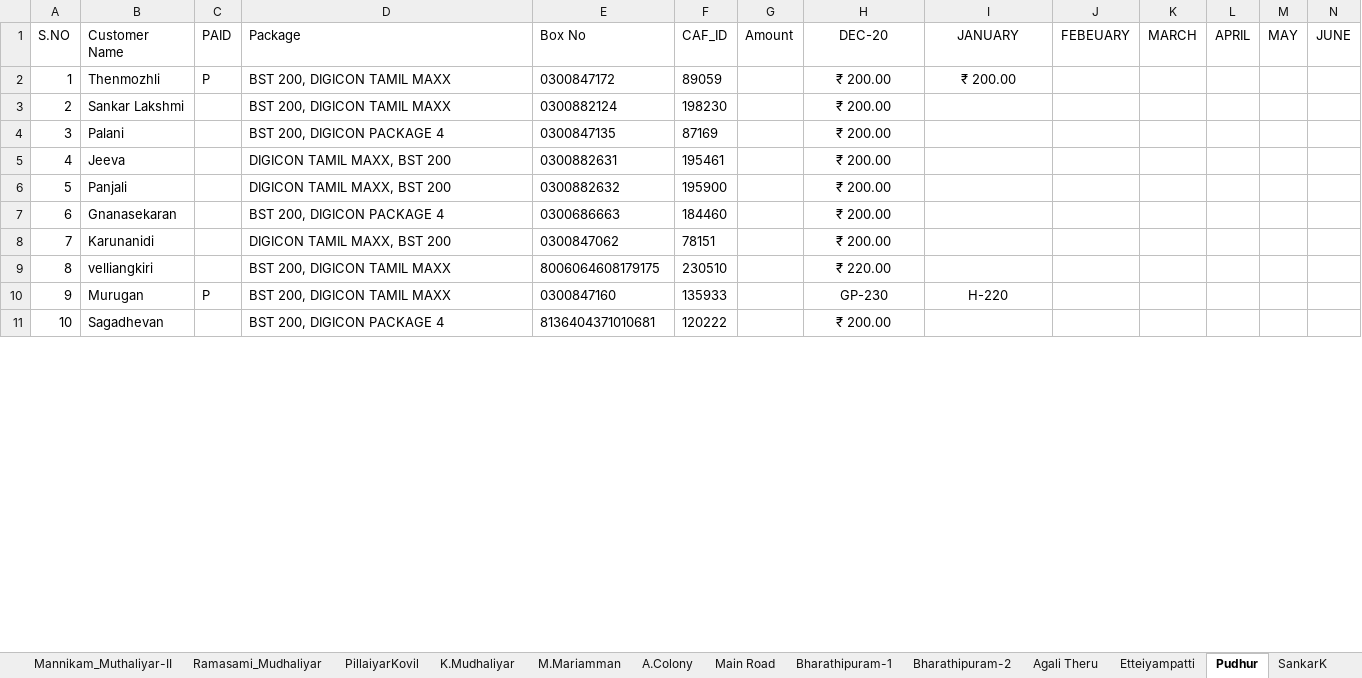
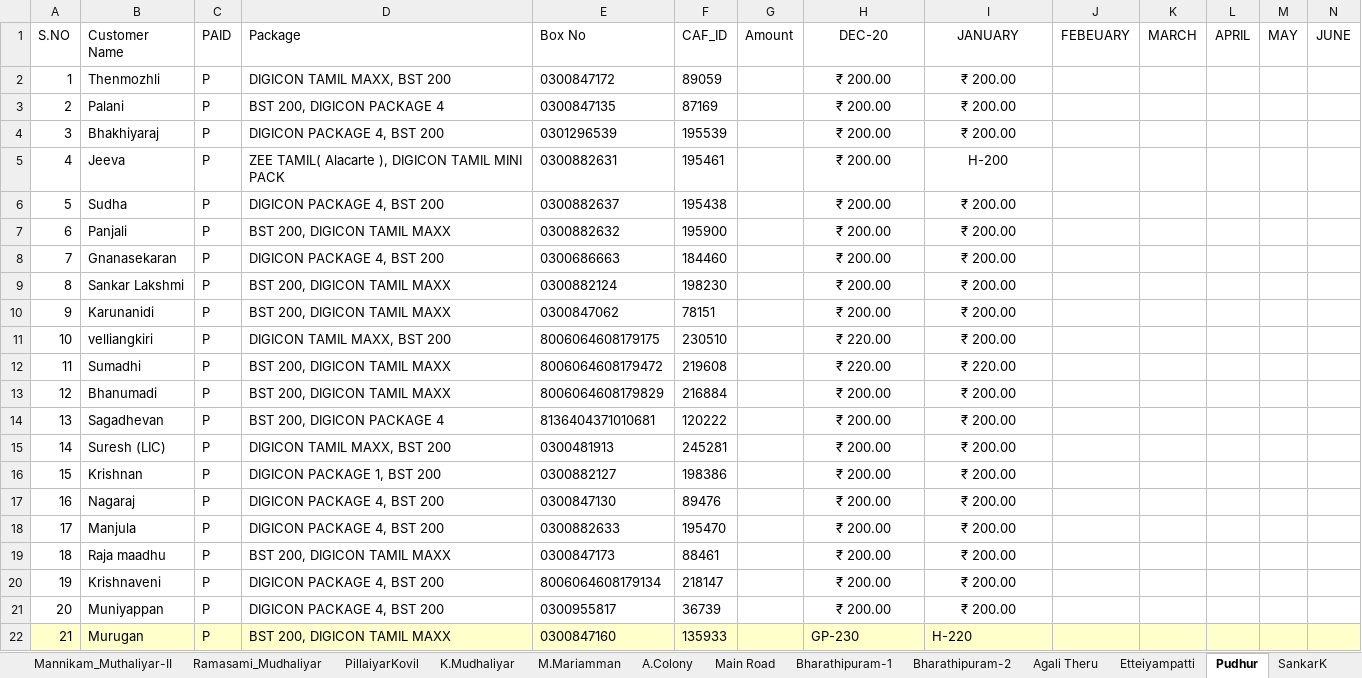
Before and after one commit to THARUNTINKU/DigiconCable, an Excel workbook: Excel/CompleteCableCustomerList_EnglishVersion.xlsm, sheet Pudhur, drawn as a sheet; only a part is shown; values as stored, in another font and other column widths than the file's, no borders; conditional formats and table styles not drawn; removed rows and columns are numbered as before the commit, all else as after; rows hold the shown columns only; the diff covers the shown part only; the diff names each change by its address in the sheet, - before the commit and + after, or states it on an @@ line.

```diff
--- a/Excel/CompleteCableCustomerList_EnglishVersion.xlsm (sheet Pudhur)
+++ b/Excel/CompleteCableCustomerList_EnglishVersion.xlsm (sheet Pudhur)
-D2 (Package): BST 200, DIGICON TAMIL MAXX
+D2 (Package): DIGICON TAMIL MAXX, BST 200
-row 3: 2 | Sankar Lakshmi |  | BST 200, DIGICON TAMIL MAXX | 0300882124 | 198230 |  | ₹ 200.00
@@ column A (S.NO) renumbered between rows 3 and 27 @@
-C3 (PAID): (empty)
+C3 (PAID): P
-I3 (JANUARY): (empty)
+I3 (JANUARY): ₹ 200.00
+row 4: 3 | Bhakhiyaraj | P | DIGICON PACKAGE 4, BST 200 | 0301296539 | 195539 |  | ₹ 200.00 | ₹ 200.00
-C5 (PAID): (empty)
+C5 (PAID): P
-D5 (Package): DIGICON TAMIL MAXX, BST 200
+D5 (Package): ZEE TAMIL( Alacarte ), DIGICON TAMIL MINI PACK
-I5 (JANUARY): (empty)
+I5 (JANUARY): H-200
+row 6: 5 | Sudha | P | DIGICON PACKAGE 4, BST 200 | 0300882637 | 195438 |  | ₹ 200.00 | ₹ 200.00
-C7:C8 (PAID): (empty)
+C7:C8 (PAID): P
-D7 (Package): DIGICON TAMIL MAXX, BST 200
+D7 (Package): BST 200, DIGICON TAMIL MAXX
-I7:I8 (JANUARY): (empty)
+I7:I8 (JANUARY): ₹ 200.00
-D8 (Package): BST 200, DIGICON PACKAGE 4
+D8 (Package): DIGICON PACKAGE 4, BST 200
+row 9: 8 | Sankar Lakshmi | P | BST 200, DIGICON TAMIL MAXX | 0300882124 | 198230 |  | ₹ 200.00 | ₹ 200.00
-C10:C11 (PAID): (empty)
+C10:C11 (PAID): P
-D10 (Package): DIGICON TAMIL MAXX, BST 200
+D10 (Package): BST 200, DIGICON TAMIL MAXX
-I10:I11 (JANUARY): (empty)
+I10:I11 (JANUARY): ₹ 200.00
-D11 (Package): BST 200, DIGICON TAMIL MAXX
+D11 (Package): DIGICON TAMIL MAXX, BST 200
+row 12: 11 | Sumadhi | P | BST 200, DIGICON TAMIL MAXX | 8006064608179472 | 219608 |  | ₹ 220.00 | ₹ 220.00
+row 13: 12 | Bhanumadi | P | BST 200, DIGICON TAMIL MAXX | 8006064608179829 | 216884 |  | ₹ 200.00 | ₹ 200.00
+row 14: 13 | Sagadhevan | P | BST 200, DIGICON PACKAGE 4 | 8136404371010681 | 120222 |  | ₹ 200.00 | ₹ 200.00
+row 15: 14 | Suresh (LIC) | P | DIGICON TAMIL MAXX, BST 200 | 0300481913 | 245281 |  | ₹ 200.00 | ₹ 200.00
+row 16: 15 | Krishnan | P | DIGICON PACKAGE 1, BST 200 | 0300882127 | 198386 |  | ₹ 200.00 | ₹ 200.00
+row 17: 16 | Nagaraj | P | DIGICON PACKAGE 4, BST 200 | 0300847130 | 89476 |  | ₹ 200.00 | ₹ 200.00
+row 18: 17 | Manjula | P | DIGICON PACKAGE 4, BST 200 | 0300882633 | 195470 |  | ₹ 200.00 | ₹ 200.00
+row 19: 18 | Raja maadhu | P | BST 200, DIGICON TAMIL MAXX | 0300847173 | 88461 |  | ₹ 200.00 | ₹ 200.00
+row 20: 19 | Krishnaveni | P | DIGICON PACKAGE 4, BST 200 | 8006064608179134 | 218147 |  | ₹ 200.00 | ₹ 200.00
+row 21: 20 | Muniyappan | P | DIGICON PACKAGE 4, BST 200 | 0300955817 | 36739 |  | ₹ 200.00 | ₹ 200.00
-A22:N22 fill: none
+A22:N22 fill: #FFFFCC
-H22:I22 alignment: center
+H22:I22 alignment: left
-row 11: 10 | Sagadhevan |  | BST 200, DIGICON PACKAGE 4 | 8136404371010681 | 120222 |  | ₹ 200.00
```
Also changed, not shown: 3 added rows, 15 removed rows, 8 edited cells and cell formats elsewhere in this sheet, sheet Total Collection, sheet SankarK, sheet Vallur-1, sheet Kamaraj Nagar, sheet Muslim St, sheet GovtBox, 17 more sheets, formulas that keep their value.
